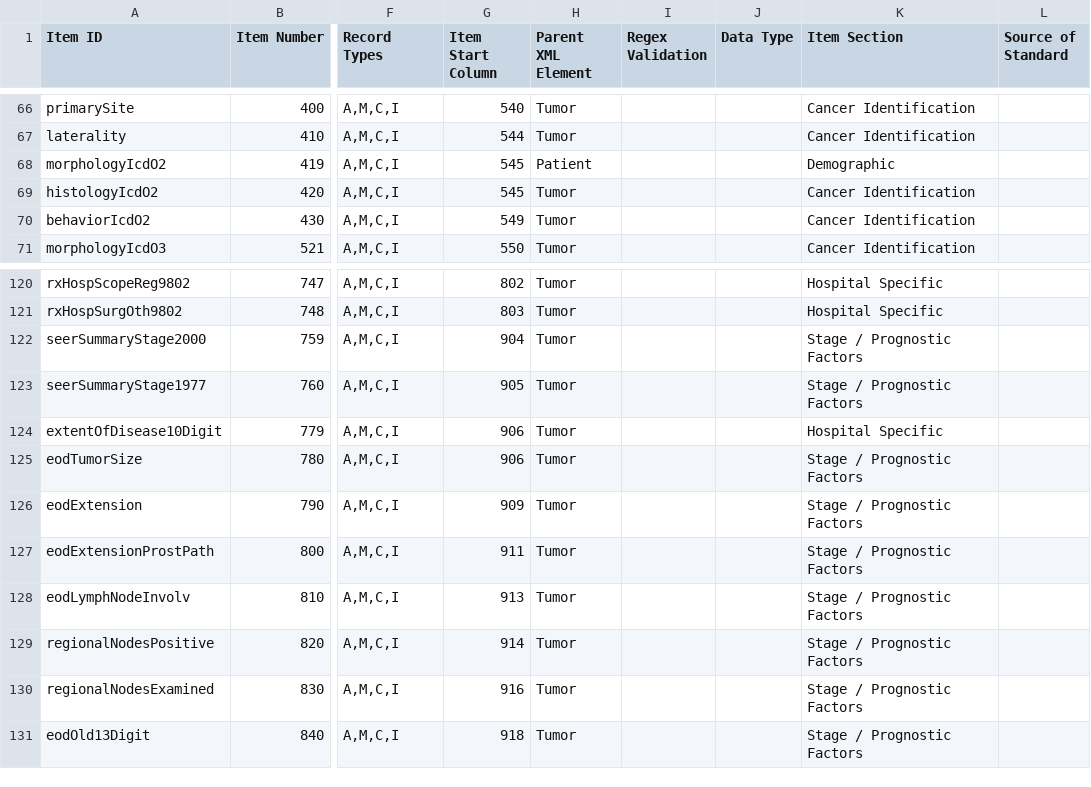
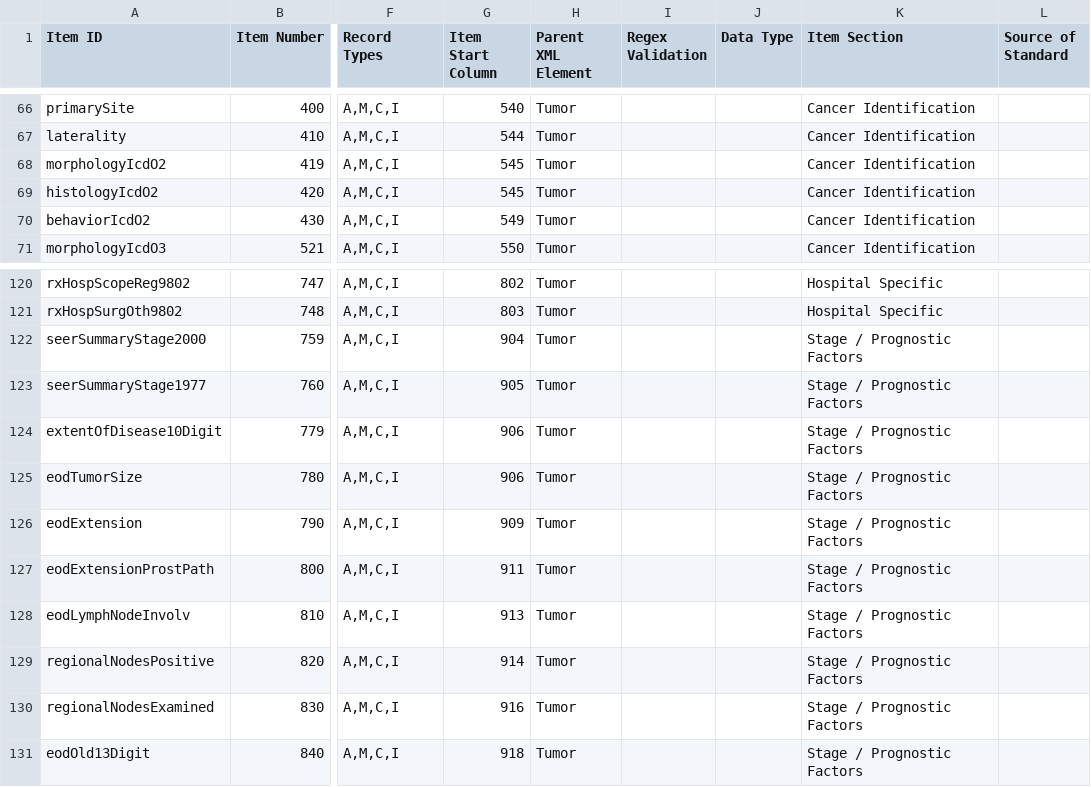
Before and after one commit to imsweb/naaccr-xml, a CSV file: src/main/resources/fabian/naaccr-dictionary-v14.csv, drawn as a sheet; only a part is shown, gaps mark what is left out; the diff names each change by its address in the sheet, - before the commit and + after, or states it on an @@ line.

Commit message:
Fixed a few mistake in CSV dictionary, removed formatted one until it's final.

```diff
--- a/src/main/resources/fabian/naaccr-dictionary-v14.csv
+++ b/src/main/resources/fabian/naaccr-dictionary-v14.csv
-H68 (Parent XML Element): Patient
+H68 (Parent XML Element): Tumor
-K68 (Item Section): Demographic
+K68 (Item Section): Cancer Identification
-K124 (Item Section): Hospital Specific
+K124 (Item Section): Stage / Prognostic Factors
```
Also changed, not shown: 1 other file.
